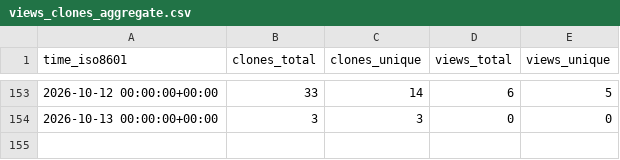
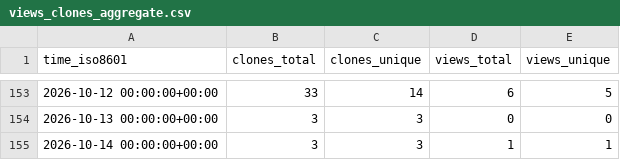
Before and after one commit to equinor/power-platform-skills, a CSV file: equinor/power-platform-skills/ghrs-data/views_clones_aggregate.csv, drawn as a sheet; only a part is shown, gaps mark what is left out; the diff names each change by its address in the sheet, - before the commit and + after, or states it on an @@ line.

```diff
--- a/equinor/power-platform-skills/ghrs-data/views_clones_aggregate.csv
+++ b/equinor/power-platform-skills/ghrs-data/views_clones_aggregate.csv
+row 155: 2026-10-14 00:00:00+00:00 | 3 | 3 | 1 | 1
```
Also changed, not shown: 1 other file.
